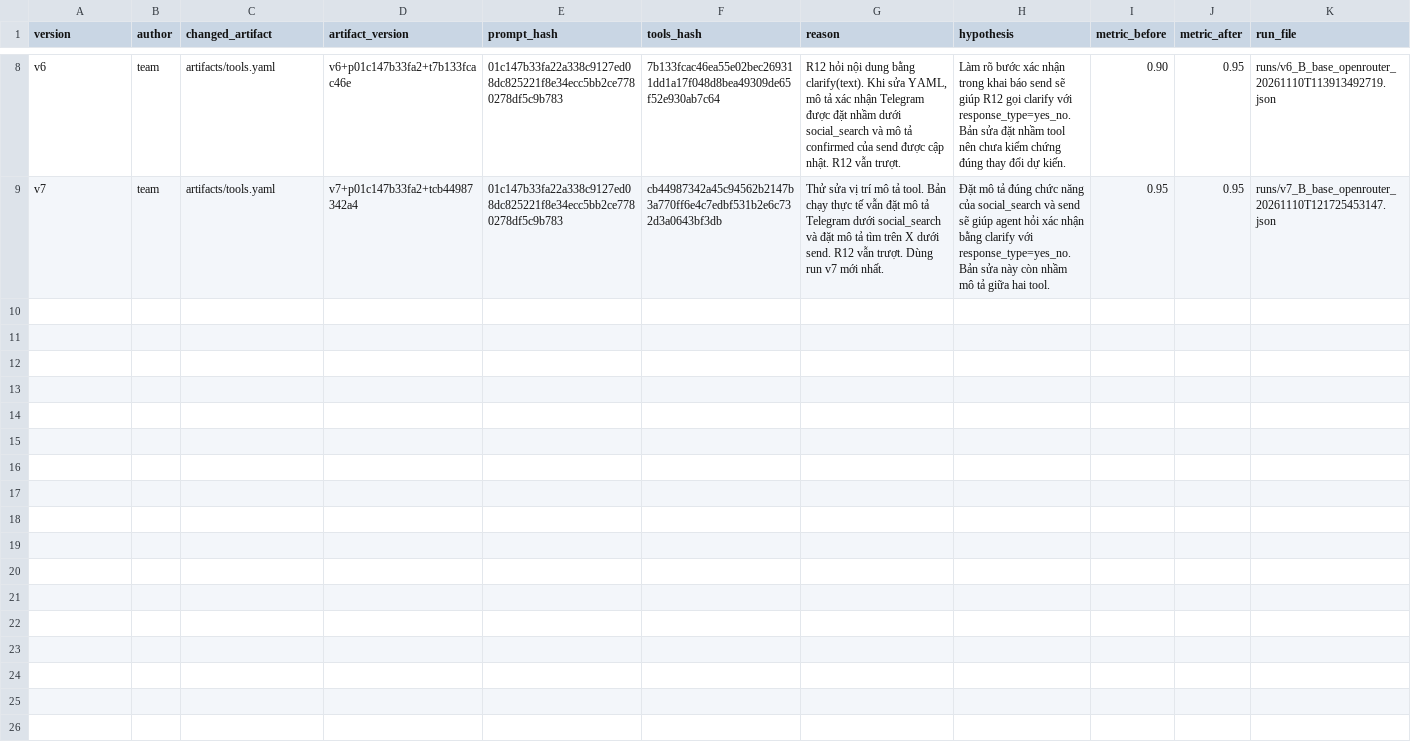
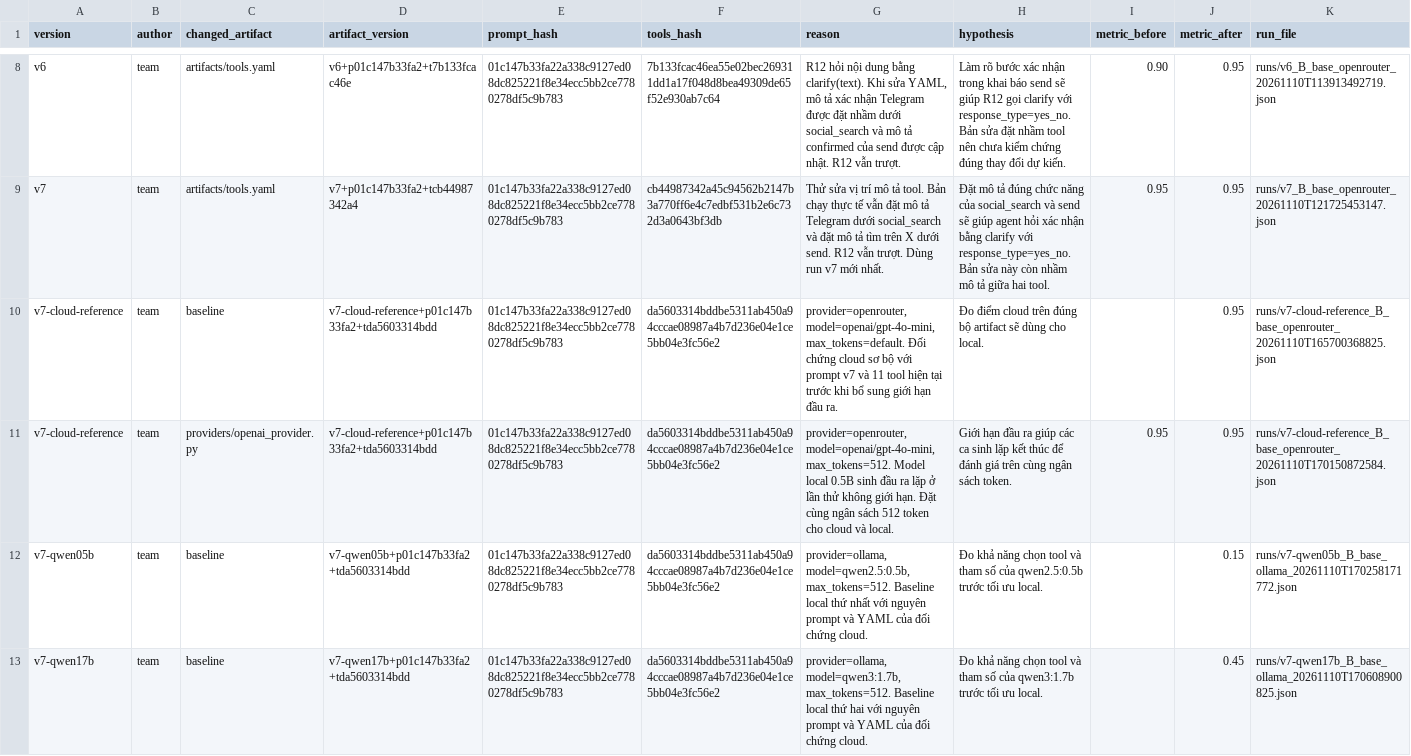
Before and after one commit to QuocAnhtapcode/K5-L3A-DAY03-ProblemSolver-PromptFunctionCallingToolDesignMCP, a CSV file: starter_v0/artifacts/version_log.csv, drawn as a sheet; only a part is shown, gaps mark what is left out; the diff covers the shown part only; the diff names each change by its address in the sheet, - before the commit and + after, or states it on an @@ line.

```diff
--- a/starter_v0/artifacts/version_log.csv
+++ b/starter_v0/artifacts/version_log.csv
+row 10: v7-cloud-reference | team | baseline | v7-cloud-reference+p01c147b33fa2+tda5603314bdd | 01c147b33fa22a338c9127ed08dc825221f8e34ecc5bb2ce7780278df5c9b783 | da5603314bddbe5311ab450a94cccae08987a4b7d236e04e1ce5bb04e3fc56e2 | provider=openrouter, model=openai/gpt-4o-mini, max_tokens=default. Đối chứng cloud sơ bộ với prompt v7 và 11 tool hiện tại trước khi bổ sung giới hạn đầu ra. | Đo điểm cloud trên đúng bộ artifact sẽ dùng cho local. |  | 0.95 | runs/v7-cloud-reference_B_base_openrouter_20261110T165700368825.json
+row 11: v7-cloud-reference | team | providers/openai_provider.py | v7-cloud-reference+p01c147b33fa2+tda5603314bdd | 01c147b33fa22a338c9127ed08dc825221f8e34ecc5bb2ce7780278df5c9b783 | da5603314bddbe5311ab450a94cccae08987a4b7d236e04e1ce5bb04e3fc56e2 | provider=openrouter, model=openai/gpt-4o-mini, max_tokens=512. Model local 0.5B sinh đầu ra lặp ở lần thử không giới hạn. Đặt cùng ngân sách 512 token cho cloud và local. | Giới hạn đầu ra giúp các ca sinh lặp kết thúc để đánh giá trên cùng ngân sách token. | 0.95 | 0.95 | runs/v7-cloud-reference_B_base_openrouter_20261110T170150872584.json
+row 12: v7-qwen05b | team | baseline | v7-qwen05b+p01c147b33fa2+tda5603314bdd | 01c147b33fa22a338c9127ed08dc825221f8e34ecc5bb2ce7780278df5c9b783 | da5603314bddbe5311ab450a94cccae08987a4b7d236e04e1ce5bb04e3fc56e2 | provider=ollama, model=qwen2.5:0.5b, max_tokens=512. Baseline local thứ nhất với nguyên prompt và YAML của đối chứng cloud. | Đo khả năng chọn tool và tham số của qwen2.5:0.5b trước tối ưu local. |  | 0.15 | runs/v7-qwen05b_B_base_ollama_20261110T170258171772.json
+row 13: v7-qwen17b | team | baseline | v7-qwen17b+p01c147b33fa2+tda5603314bdd | 01c147b33fa22a338c9127ed08dc825221f8e34ecc5bb2ce7780278df5c9b783 | da5603314bddbe5311ab450a94cccae08987a4b7d236e04e1ce5bb04e3fc56e2 | provider=ollama, model=qwen3:1.7b, max_tokens=512. Baseline local thứ hai với nguyên prompt và YAML của đối chứng cloud. | Đo khả năng chọn tool và tham số của qwen3:1.7b trước tối ưu local. |  | 0.45 | runs/v7-qwen17b_B_base_ollama_20261110T170608900825.json
```
Also changed, not shown: 3 added rows elsewhere in this file, 28 other files.
